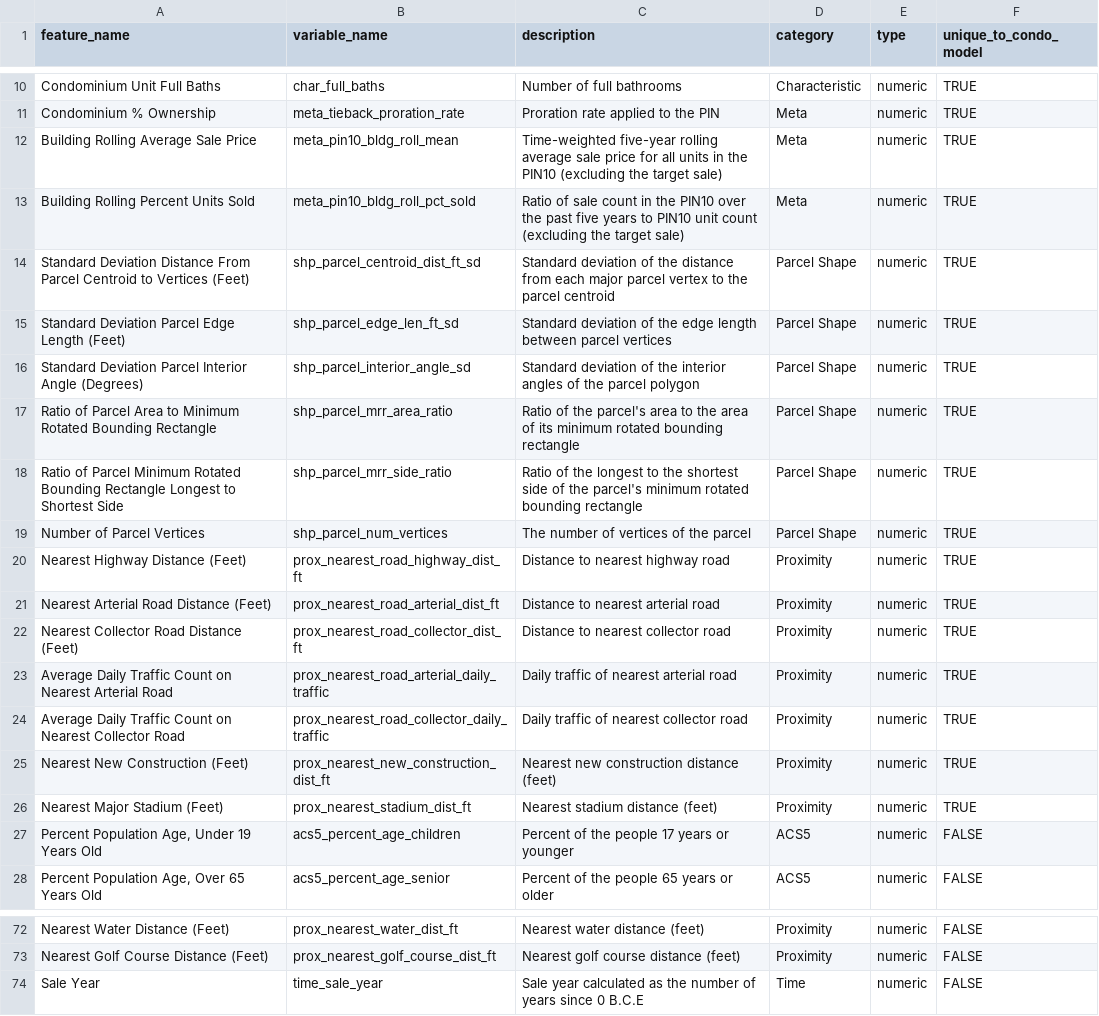
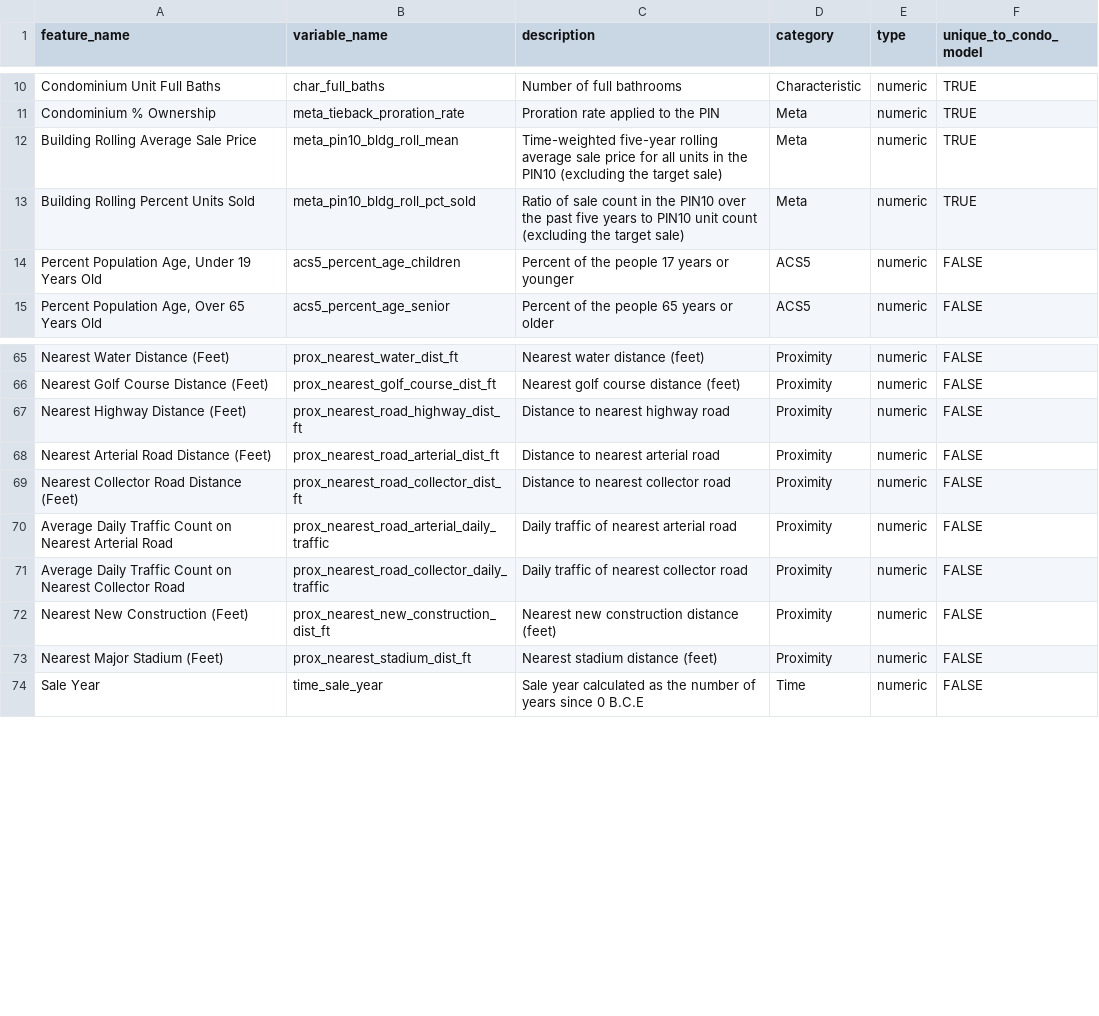
Before and after one commit to ccao-data/model-condo-avm, a CSV file: docs/data-dict.csv, drawn as a sheet; only a part is shown, gaps mark what is left out; the diff covers the shown part only.

```diff
--- a/docs/data-dict.csv
+++ b/docs/data-dict.csv
@@ -13,15 +13,2 @@ Building Rolling Average Sale Price,meta_pin10_bldg_roll_mean,Time-weighted five
 Building Rolling Percent Units Sold,meta_pin10_bldg_roll_pct_sold,Ratio of sale count in the PIN10 over the past five years to PIN10 unit count (excluding the target sale),Meta,numeric,TRUE
-Standard Deviation Distance From Parcel Centroid to Vertices (Feet),shp_parcel_centroid_dist_ft_sd,Standard deviation of the distance from each major parcel vertex to the parcel centroid,Parcel Shape,numeric,TRUE
-Standard Deviation Parcel Edge Length (Feet),shp_parcel_edge_len_ft_sd,Standard deviation of the edge length between parcel vertices,Parcel Shape,numeric,TRUE
-Standard Deviation Parcel Interior Angle (Degrees),shp_parcel_interior_angle_sd,Standard deviation of the interior angles of the parcel polygon,Parcel Shape,numeric,TRUE
-Ratio of Parcel Area to Minimum Rotated Bounding Rectangle,shp_parcel_mrr_area_ratio,Ratio of the parcel's area to the area of its minimum rotated bounding rectangle,Parcel Shape,numeric,TRUE
-Ratio of Parcel Minimum Rotated Bounding Rectangle Longest to Shortest Side,shp_parcel_mrr_side_ratio,Ratio of the longest to the shortest side of the parcel's minimum rotated bounding rectangle,Parcel Shape,numeric,TRUE
-Number of Parcel Vertices,shp_parcel_num_vertices,The number of vertices of the parcel,Parcel Shape,numeric,TRUE
-Nearest Highway Distance (Feet),prox_nearest_road_highway_dist_ft,Distance to nearest highway road,Proximity,numeric,TRUE
-Nearest Arterial Road Distance (Feet),prox_nearest_road_arterial_dist_ft,Distance to nearest arterial road,Proximity,numeric,TRUE
-Nearest Collector Road Distance (Feet),prox_nearest_road_collector_dist_ft,Distance to nearest collector road,Proximity,numeric,TRUE
-Average Daily Traffic Count on Nearest Arterial Road,prox_nearest_road_arterial_daily_traffic,Daily traffic of nearest arterial road,Proximity,numeric,TRUE
-Average Daily Traffic Count on Nearest Collector Road,prox_nearest_road_collector_daily_traffic,Daily traffic of nearest collector road,Proximity,numeric,TRUE
-Nearest New Construction (Feet),prox_nearest_new_construction_dist_ft,Nearest new construction distance (feet),Proximity,numeric,TRUE
-Nearest Major Stadium (Feet),prox_nearest_stadium_dist_ft,Nearest stadium distance (feet),Proximity,numeric,TRUE
 "Percent Population Age, Under 19 Years Old",acs5_percent_age_children,Percent of the people 17 years or younger,ACS5,numeric,FALSE
@@ -73,2 +66,9 @@ Nearest Water Distance (Feet),prox_nearest_water_dist_ft,Nearest water distance
 Nearest Golf Course Distance (Feet),prox_nearest_golf_course_dist_ft,Nearest golf course distance (feet),Proximity,numeric,FALSE
+Nearest Highway Distance (Feet),prox_nearest_road_highway_dist_ft,Distance to nearest highway road,Proximity,numeric,FALSE
+Nearest Arterial Road Distance (Feet),prox_nearest_road_arterial_dist_ft,Distance to nearest arterial road,Proximity,numeric,FALSE
+Nearest Collector Road Distance (Feet),prox_nearest_road_collector_dist_ft,Distance to nearest collector road,Proximity,numeric,FALSE
+Average Daily Traffic Count on Nearest Arterial Road,prox_nearest_road_arterial_daily_traffic,Daily traffic of nearest arterial road,Proximity,numeric,FALSE
+Average Daily Traffic Count on Nearest Collector Road,prox_nearest_road_collector_daily_traffic,Daily traffic of nearest collector road,Proximity,numeric,FALSE
+Nearest New Construction (Feet),prox_nearest_new_construction_dist_ft,Nearest new construction distance (feet),Proximity,numeric,FALSE
+Nearest Major Stadium (Feet),prox_nearest_stadium_dist_ft,Nearest stadium distance (feet),Proximity,numeric,FALSE
 Sale Year,time_sale_year,Sale year calculated as the number of years since 0 B.C.E,Time,numeric,FALSE
```
Also changed, not shown: 6 added rows elsewhere in this file, 1 other file.
